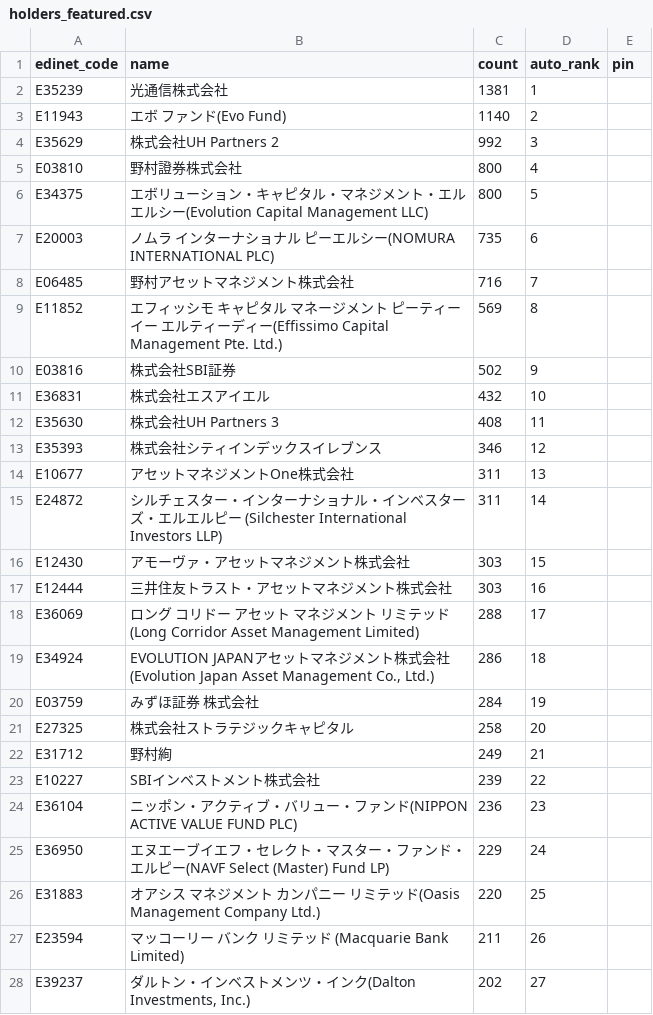
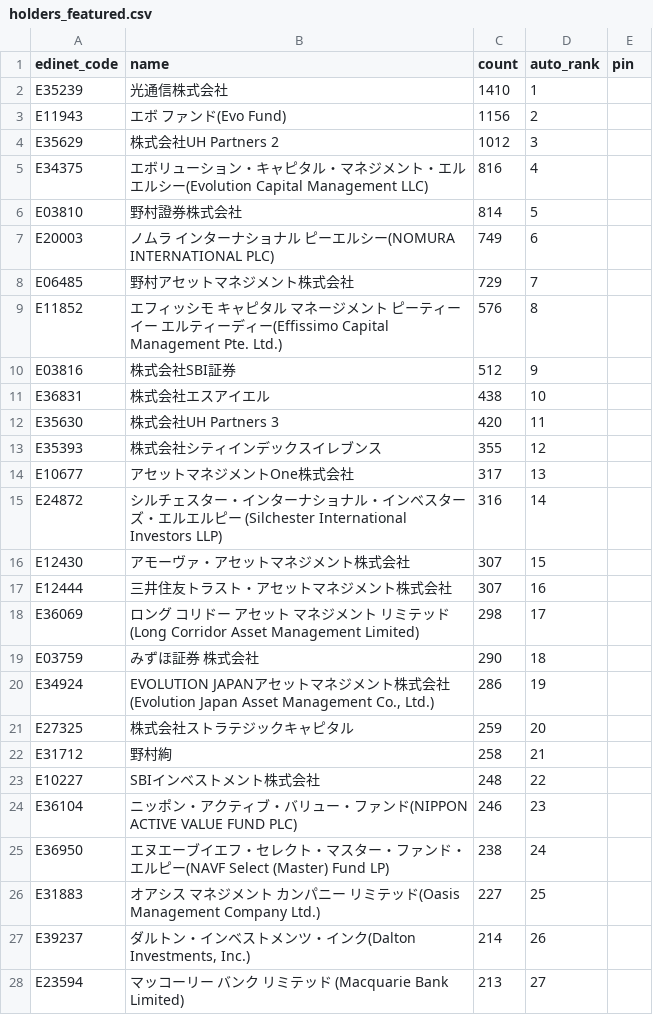
Before and after one commit to oo12takemaru-create/stock-trading-, a CSV file: data/holders_featured.csv, drawn as a sheet; only a part is shown; the diff covers the shown part only.

```diff
--- a/data/holders_featured.csv
+++ b/data/holders_featured.csv
@@ -1,28 +1,28 @@
 edinet_code,name,count,auto_rank,pin
-E35239,光通信株式会社,1381,1,
-E11943,エボ ファンド(Evo Fund),1140,2,
-E35629,株式会社UH Partners 2,992,3,
-E03810,野村證券株式会社,800,4,
-E34375,エボリューション・キャピタル・マネジメント・エルエルシー(Evolution Capital Management LLC),800,5,
-E20003,ノムラ インターナショナル ピーエルシー(NOMURA INTERNATIONAL PLC),735,6,
-E06485,野村アセットマネジメント株式会社,716,7,
-E11852,エフィッシモ キャピタル マネージメント ピーティーイー エルティーディー(Effissimo Capital Management Pte. Ltd.),569,8,
-E03816,株式会社SBI証券,502,9,
-E36831,株式会社エスアイエル,432,10,
-E35630,株式会社UH Partners 3,408,11,
-E35393,株式会社シティインデックスイレブンス,346,12,
-E10677,アセットマネジメントOne株式会社,311,13,
-E24872,シルチェスター・インターナショナル・インベスターズ・エルエルピー (Silchester International Investors LLP),311,14,
-E12430,アモーヴァ・アセットマネジメント株式会社,303,15,
-E12444,三井住友トラスト・アセットマネジメント株式会社,303,16,
-E36069,ロング コリドー アセット マネジメント リミテッド(Long Corridor Asset Management Limited),288,17,
-E34924,"EVOLUTION JAPANアセットマネジメント株式会社(Evolution Japan Asset Management Co., Ltd.)",286,18,
-E03759,みずほ証券 株式会社,284,19,
-E27325,株式会社ストラテジックキャピタル,258,20,
-E31712,野村絢,249,21,
-E10227,SBIインベストメント株式会社,239,22,
-E36104,ニッポン・アクティブ・バリュー・ファンド(NIPPON ACTIVE VALUE FUND PLC),236,23,
-E36950,エヌエーブイエフ・セレクト・マスター・ファンド・エルピー(NAVF Select (Master) Fund LP),229,24,
-E31883,オアシス マネジメント カンパニー リミテッド(Oasis Management Company Ltd.),220,25,
-E23594,マッコーリー バンク リミテッド (Macquarie Bank Limited),211,26,
-E39237,"ダルトン・インベストメンツ・インク(Dalton Investments, Inc.)",202,27,
+E35239,光通信株式会社,1410,1,
+E11943,エボ ファンド(Evo Fund),1156,2,
+E35629,株式会社UH Partners 2,1012,3,
+E34375,エボリューション・キャピタル・マネジメント・エルエルシー(Evolution Capital Management LLC),816,4,
+E03810,野村證券株式会社,814,5,
+E20003,ノムラ インターナショナル ピーエルシー(NOMURA INTERNATIONAL PLC),749,6,
+E06485,野村アセットマネジメント株式会社,729,7,
+E11852,エフィッシモ キャピタル マネージメント ピーティーイー エルティーディー(Effissimo Capital Management Pte. Ltd.),576,8,
+E03816,株式会社SBI証券,512,9,
+E36831,株式会社エスアイエル,438,10,
+E35630,株式会社UH Partners 3,420,11,
+E35393,株式会社シティインデックスイレブンス,355,12,
+E10677,アセットマネジメントOne株式会社,317,13,
+E24872,シルチェスター・インターナショナル・インベスターズ・エルエルピー (Silchester International Investors LLP),316,14,
+E12430,アモーヴァ・アセットマネジメント株式会社,307,15,
+E12444,三井住友トラスト・アセットマネジメント株式会社,307,16,
+E36069,ロング コリドー アセット マネジメント リミテッド(Long Corridor Asset Management Limited),298,17,
+E03759,みずほ証券 株式会社,290,18,
+E34924,"EVOLUTION JAPANアセットマネジメント株式会社(Evolution Japan Asset Management Co., Ltd.)",286,19,
+E27325,株式会社ストラテジックキャピタル,259,20,
+E31712,野村絢,258,21,
+E10227,SBIインベストメント株式会社,248,22,
+E36104,ニッポン・アクティブ・バリュー・ファンド(NIPPON ACTIVE VALUE FUND PLC),246,23,
+E36950,エヌエーブイエフ・セレクト・マスター・ファンド・エルピー(NAVF Select (Master) Fund LP),238,24,
+E31883,オアシス マネジメント カンパニー リミテッド(Oasis Management Company Ltd.),227,25,
+E39237,"ダルトン・インベストメンツ・インク(Dalton Investments, Inc.)",214,26,
+E23594,マッコーリー バンク リミテッド (Macquarie Bank Limited),213,27,
```
Also changed, not shown: 5 added rows, 5 removed rows and 19 edited cells elsewhere in this file, 2 other files.
